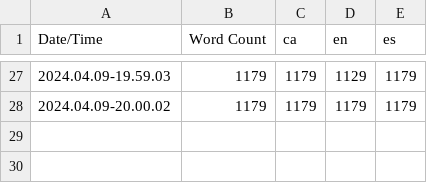
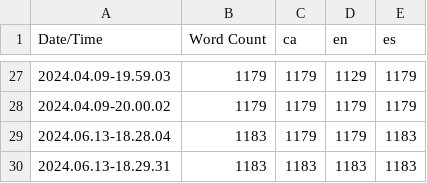
Before and after one commit to Cordar/heartweaver, a CSV file: Content/Localization/Game/Game.csv, drawn as a sheet; only a part is shown, gaps mark what is left out; the diff names each change by its address in the sheet, - before the commit and + after, or states it on an @@ line.

```diff
--- a/Content/Localization/Game/Game.csv
+++ b/Content/Localization/Game/Game.csv
+row 29: 2024.06.13-18.28.04 | 1183 | 1179 | 1179 | 1183
+row 30: 2024.06.13-18.29.31 | 1183 | 1183 | 1183 | 1183
```
Also changed, not shown: 29 other files.
